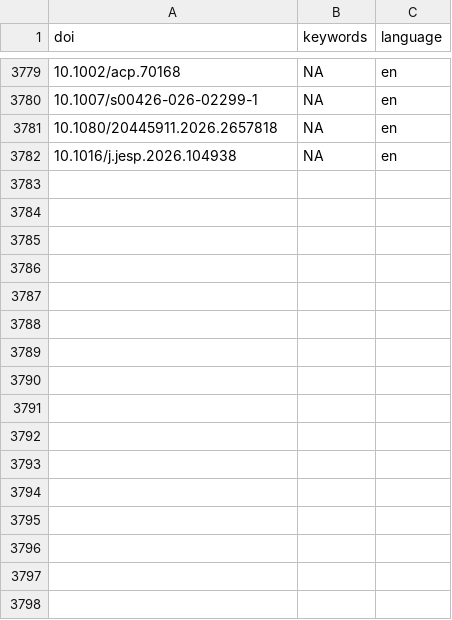
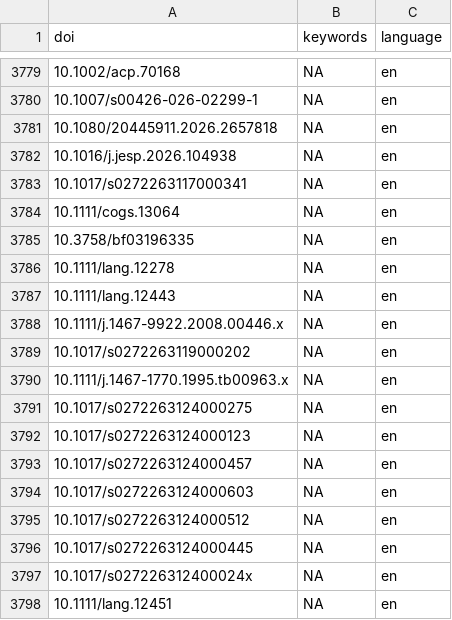
Before and after one commit to forrtproject/FReD-data, a CSV file: cache/openalex_keywords_language.csv, drawn as a sheet; only a part is shown, gaps mark what is left out; the diff names each change by its address in the sheet, - before the commit and + after, or states it on an @@ line.

```diff
--- a/cache/openalex_keywords_language.csv
+++ b/cache/openalex_keywords_language.csv
+row 3783: 10.1017/s0272263117000341 | NA | en
+row 3784: 10.1111/cogs.13064 | NA | en
+row 3785: 10.3758/bf03196335 | NA | en
+row 3786: 10.1111/lang.12278 | NA | en
+row 3787: 10.1111/lang.12443 | NA | en
+row 3788: 10.1111/j.1467-9922.2008.00446.x | NA | en
+row 3789: 10.1017/s0272263119000202 | NA | en
+row 3790: 10.1111/j.1467-1770.1995.tb00963.x | NA | en
+row 3791: 10.1017/s0272263124000275 | NA | en
+row 3792: 10.1017/s0272263124000123 | NA | en
+row 3793: 10.1017/s0272263124000457 | NA | en
+row 3794: 10.1017/s0272263124000603 | NA | en
+row 3795: 10.1017/s0272263124000512 | NA | en
+row 3796: 10.1017/s0272263124000445 | NA | en
+row 3797: 10.1017/s027226312400024x | NA | en
+row 3798: 10.1111/lang.12451 | NA | en
```
Also changed, not shown: cache/unpaywall_oa.csv, 5 other files.
